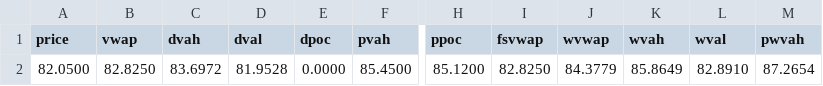
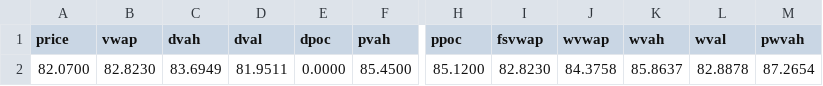
Before and after one commit to AleCuba90/qban-snap, a CSV file: levels_CL_D.csv, drawn as a sheet; only a part is shown, gaps mark what is left out; the diff names each change by its address in the sheet, - before the commit and + after, or states it on an @@ line.

```diff
--- a/levels_CL_D.csv
+++ b/levels_CL_D.csv
-A2 (price): 82.0500
+A2 (price): 82.0700
-B2 (vwap): 82.8250
+B2 (vwap): 82.8230
-C2 (dvah): 83.6972
+C2 (dvah): 83.6949
-D2 (dval): 81.9528
+D2 (dval): 81.9511
-I2 (fsvwap): 82.8250
+I2 (fsvwap): 82.8230
-J2 (wvwap): 84.3779
+J2 (wvwap): 84.3758
-K2 (wvah): 85.8649
+K2 (wvah): 85.8637
-L2 (wval): 82.8910
+L2 (wval): 82.8878
```
Also changed, not shown: levels_CL_FS.csv, levels_CL_OVN.csv, 34 other files.
